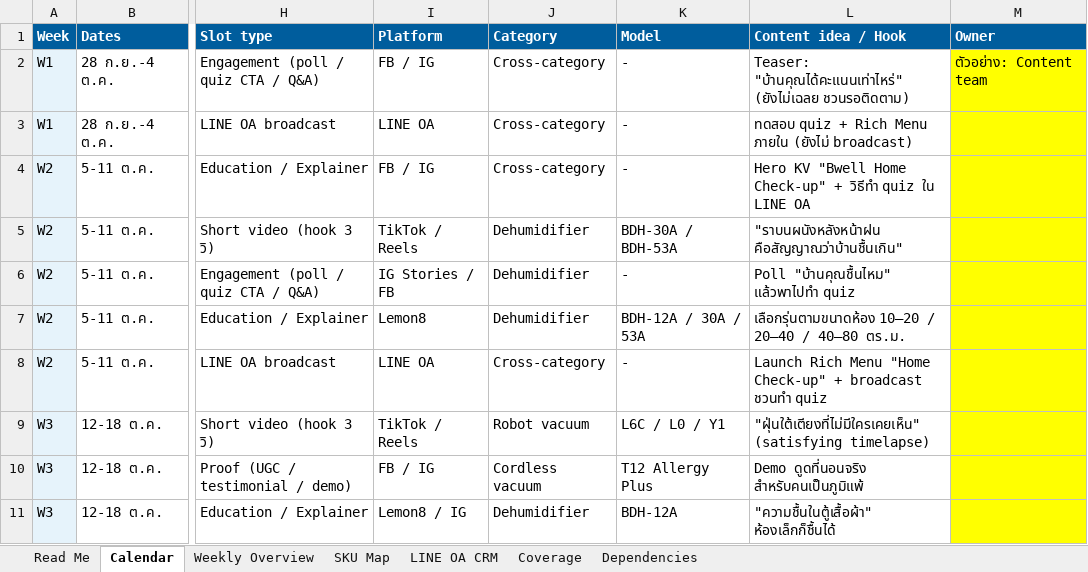
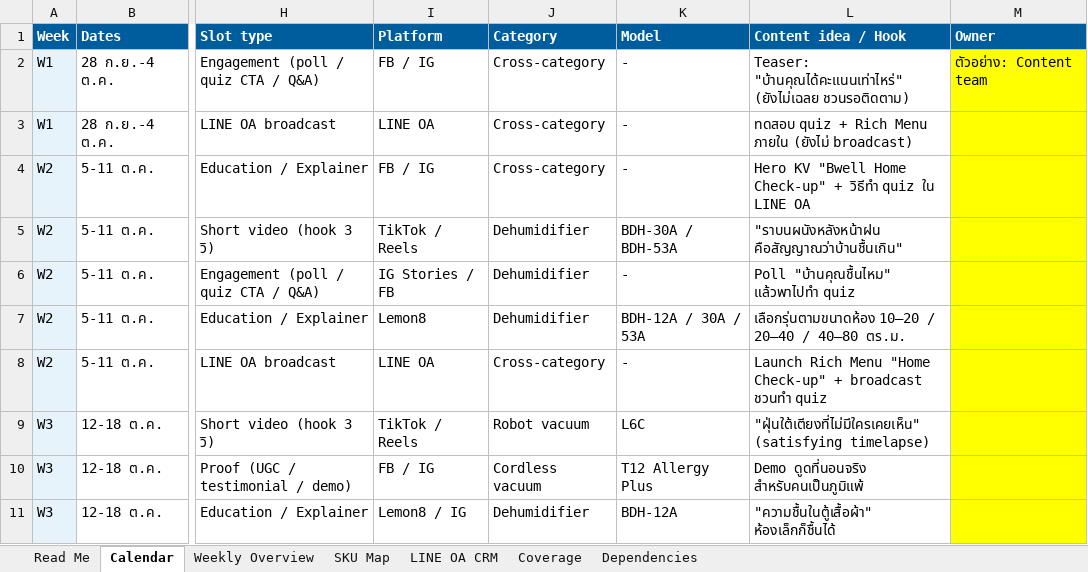
Before and after one commit to bass-7806/Marketing, an Excel workbook: campaign/2026-q4-home-checkup/Bwell_Q4-2026_Home-Checkup_Content-Calendar.xlsx, sheet Calendar, drawn as a sheet; only a part is shown, gaps mark what is left out; values as stored, in another font and other column widths than the file's, no borders; the diff names each change by its address in the sheet, - before the commit and + after, or states it on an @@ line.

```diff
--- a/campaign/2026-q4-home-checkup/Bwell_Q4-2026_Home-Checkup_Content-Calendar.xlsx (sheet Calendar)
+++ b/campaign/2026-q4-home-checkup/Bwell_Q4-2026_Home-Checkup_Content-Calendar.xlsx (sheet Calendar)
-K9 (Model): L6C / L0 / Y1
+K9 (Model): L6C
```
Also changed, not shown: 5 other files.
